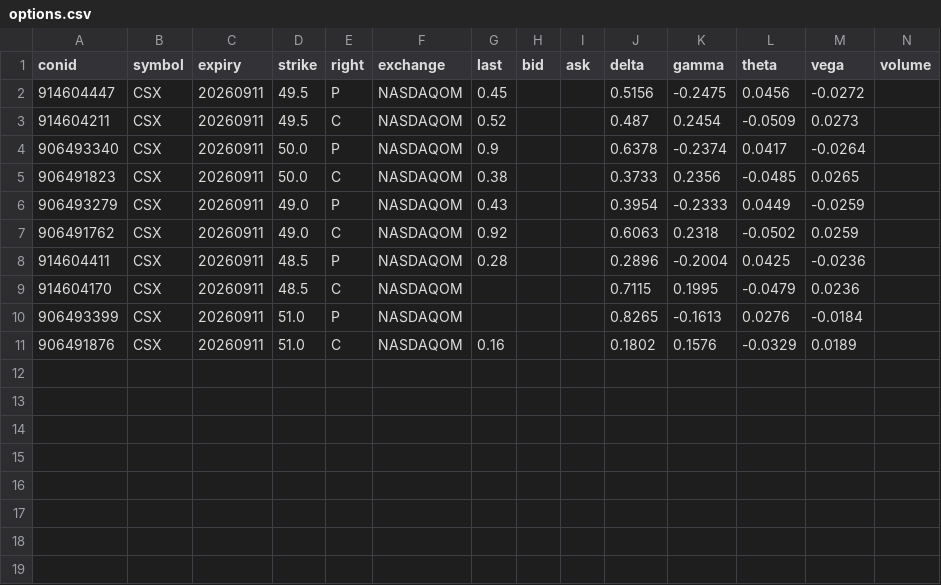
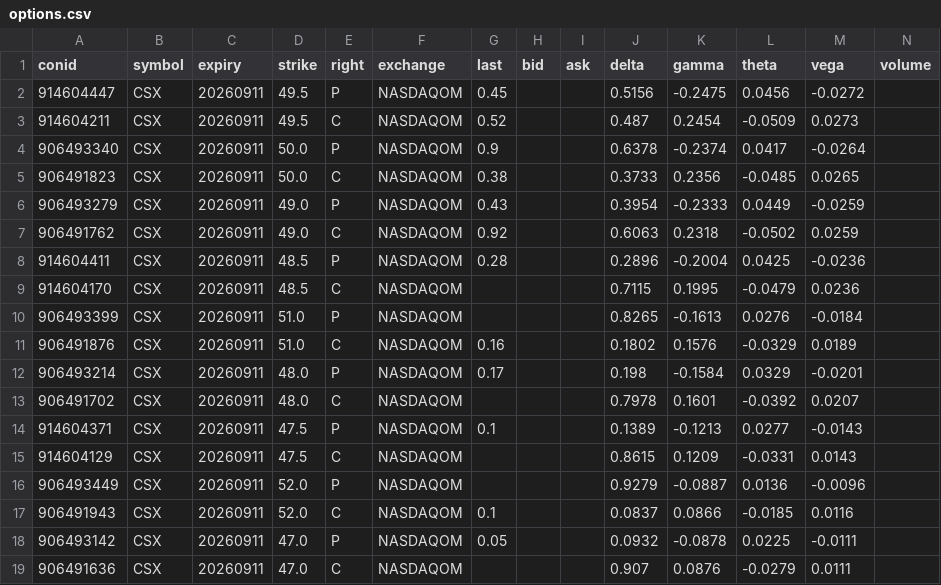
Before and after one commit to MathiasStadler/ibkr_gateway_python_curl, a CSV file: python/renew/options.csv, drawn as a sheet; only a part is shown; rows hold the shown columns only; the diff names each change by its address in the sheet, - before the commit and + after, or states it on an @@ line.

```diff
--- a/python/renew/options.csv
+++ b/python/renew/options.csv
+row 12: 906493214 | CSX | 20260911 | 48.0 | P | NASDAQOM | 0.17 |  |  | 0.198 | -0.1584 | 0.0329 | -0.0201
+row 13: 906491702 | CSX | 20260911 | 48.0 | C | NASDAQOM |  |  |  | 0.7978 | 0.1601 | -0.0392 | 0.0207
+row 14: 914604371 | CSX | 20260911 | 47.5 | P | NASDAQOM | 0.1 |  |  | 0.1389 | -0.1213 | 0.0277 | -0.0143
+row 15: 914604129 | CSX | 20260911 | 47.5 | C | NASDAQOM |  |  |  | 0.8615 | 0.1209 | -0.0331 | 0.0143
+row 16: 906493449 | CSX | 20260911 | 52.0 | P | NASDAQOM |  |  |  | 0.9279 | -0.0887 | 0.0136 | -0.0096
+row 17: 906491943 | CSX | 20260911 | 52.0 | C | NASDAQOM | 0.1 |  |  | 0.0837 | 0.0866 | -0.0185 | 0.0116
+row 18: 906493142 | CSX | 20260911 | 47.0 | P | NASDAQOM | 0.05 |  |  | 0.0932 | -0.0878 | 0.0225 | -0.0111
+row 19: 906491636 | CSX | 20260911 | 47.0 | C | NASDAQOM |  |  |  | 0.907 | 0.0876 | -0.0279 | 0.0111
```
Also changed, not shown: 1 other file.
